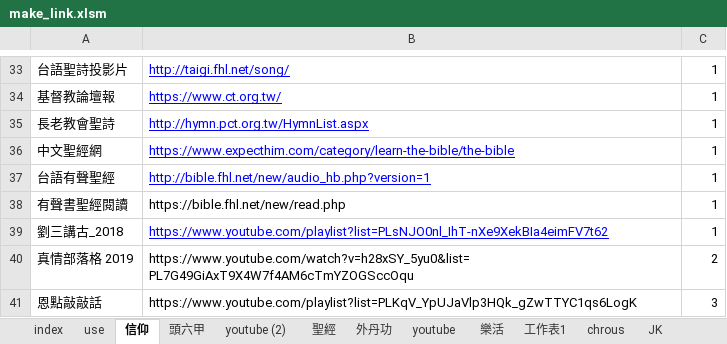
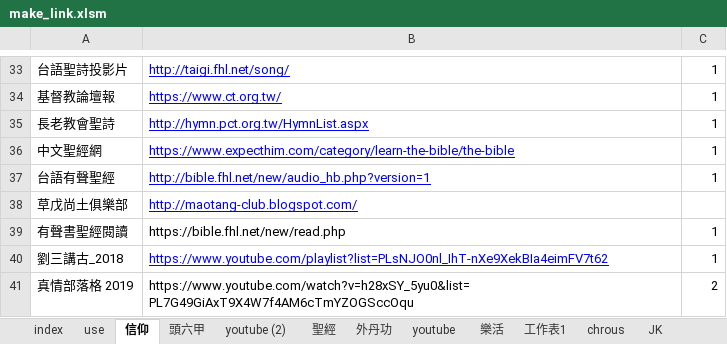
Before and after one commit to svn12/svn12.github.io, an Excel workbook: make_link.xlsm, sheet 信仰, drawn as a sheet; only a part is shown, gaps mark what is left out; the shorter side is filled out with more unchanged rows; values as stored, in another font and other column widths than the file's, no borders; the diff names each change by its address in the sheet, - before the commit and + after, or states it on an @@ line.

```diff
--- a/make_link.xlsm (sheet 信仰)
+++ b/make_link.xlsm (sheet 信仰)
+row 38: 草戊尚土俱樂部 | http://maotang-club.blogspot.com/
```
Also changed, not shown: sheet JK, sheet index, 4 other files.
